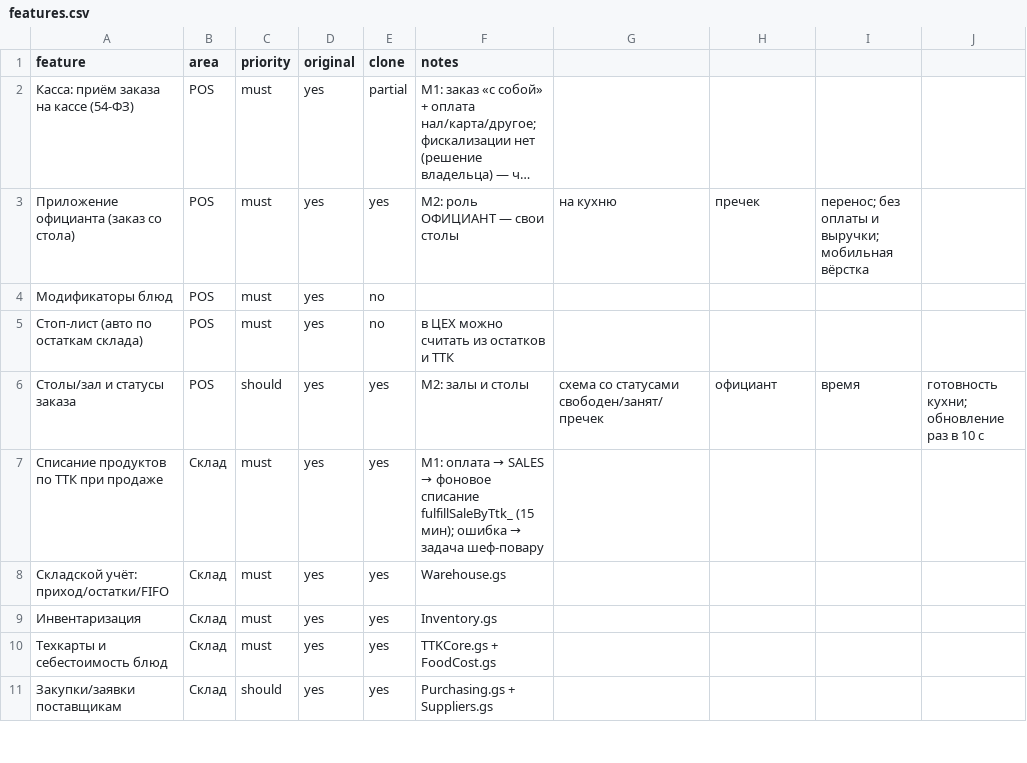
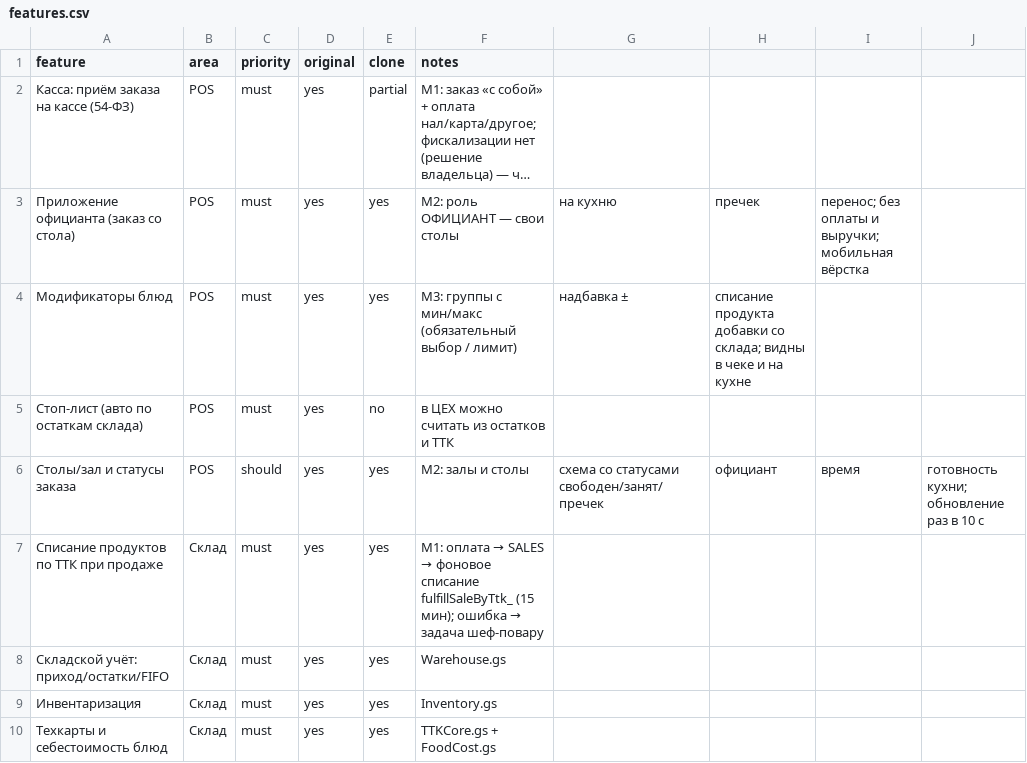
Before and after one commit to tceh56-boop/Brave-haccp, a CSV file: replica/features.csv, drawn as a sheet; only a part is shown; the shorter side is filled out with more unchanged rows; long unchanged cells end in ….

```diff
--- a/replica/features.csv
+++ b/replica/features.csv
@@ -3,3 +3,3 @@ feature,area,priority,original,clone,notes
 Приложение официанта (заказ со стола),POS,must,yes,yes,M2: роль ОФИЦИАНТ — свои столы, на кухню, пречек, перенос; без оплаты и выручки; мобильная вёрстка
-Модификаторы блюд,POS,must,yes,no,
+Модификаторы блюд,POS,must,yes,yes,M3: группы с мин/макс (обязательный выбор / лимит), надбавка ±, списание продукта добавки со склада; видны в чеке и на кухне
 Стоп-лист (авто по остаткам склада),POS,must,yes,no,в ЦЕХ можно считать из остатков и ТТК
```
Also changed, not shown: 11 other files.
